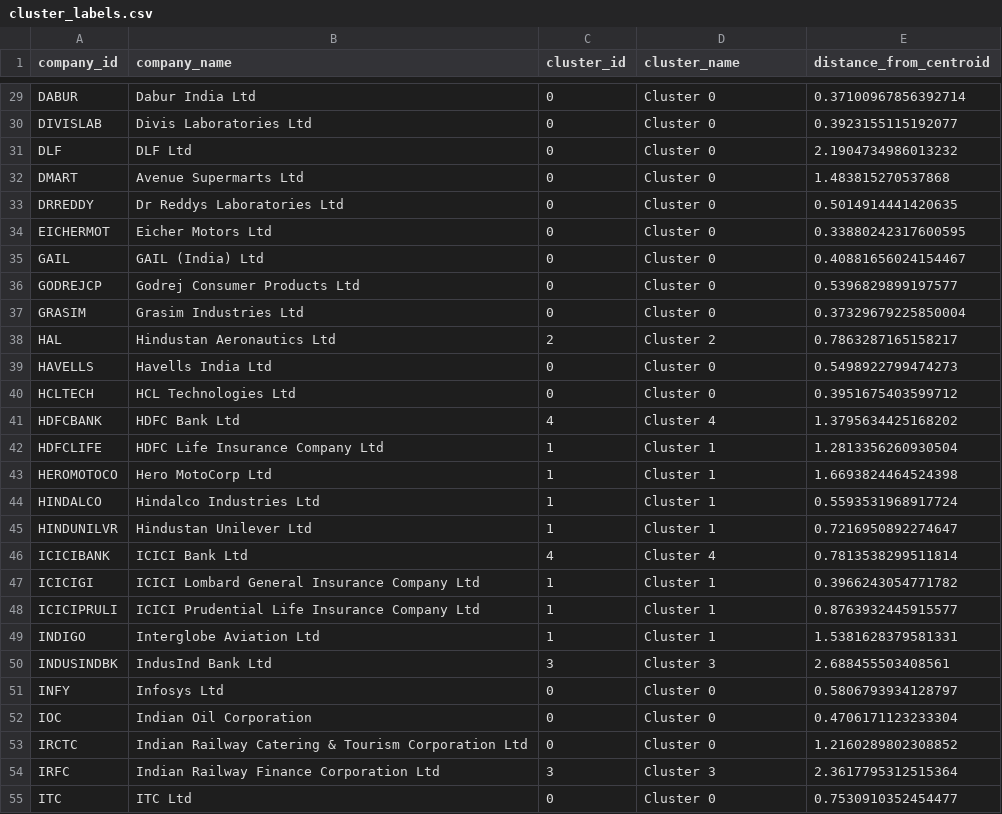
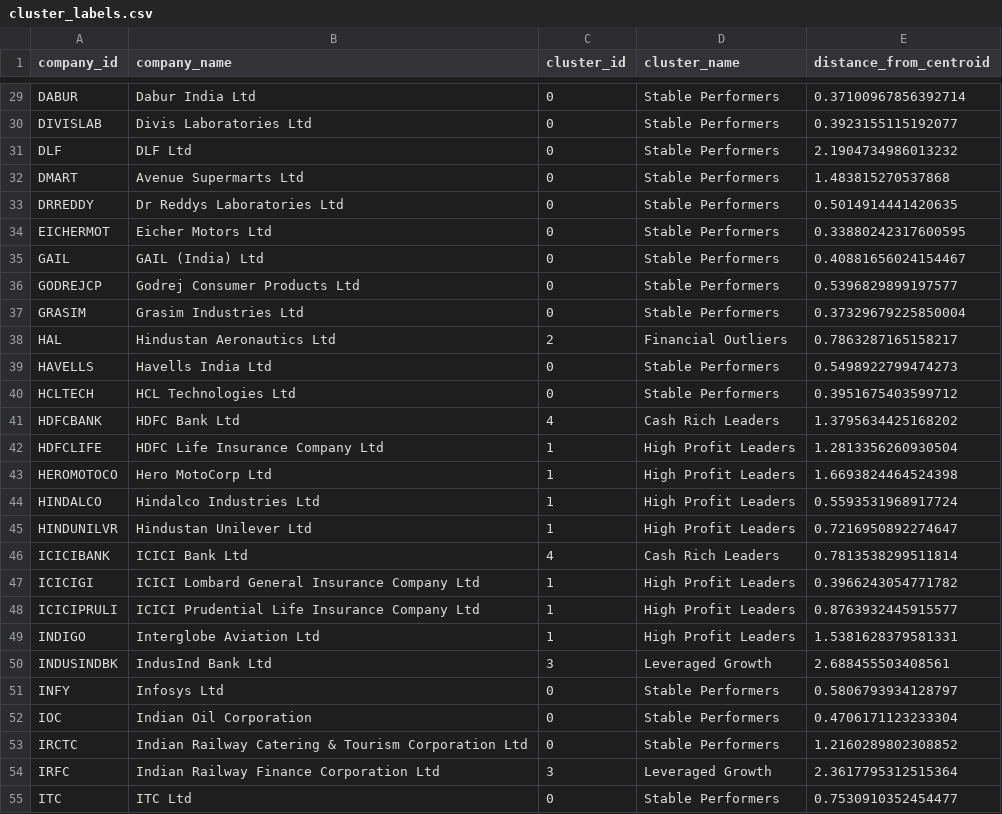
Before and after one commit to gauravmaurya4288-ai/nifty100-financial-intelligence, a CSV file: output/cluster_labels.csv, drawn as a sheet; only a part is shown, gaps mark what is left out; the diff covers the shown part only; the diff names each change by its address in the sheet, - before the commit and + after, or states it on an @@ line.

Commit message:
Day 37: Added cluster insights, business interpretation and visual analytics

```diff
--- a/output/cluster_labels.csv
+++ b/output/cluster_labels.csv
-D29:D37 (cluster_name): Cluster 0
+D29:D37 (cluster_name): Stable Performers
-D38 (cluster_name): Cluster 2
+D38 (cluster_name): Financial Outliers
-D39:D40 (cluster_name): Cluster 0
+D39:D40 (cluster_name): Stable Performers
-D41 (cluster_name): Cluster 4
+D41 (cluster_name): Cash Rich Leaders
-D42:D45 (cluster_name): Cluster 1
+D42:D45 (cluster_name): High Profit Leaders
-D46 (cluster_name): Cluster 4
+D46 (cluster_name): Cash Rich Leaders
-D47:D49 (cluster_name): Cluster 1
+D47:D49 (cluster_name): High Profit Leaders
-D50 (cluster_name): Cluster 3
+D50 (cluster_name): Leveraged Growth
-D51:D53 (cluster_name): Cluster 0
+D51:D53 (cluster_name): Stable Performers
-D54 (cluster_name): Cluster 3
+D54 (cluster_name): Leveraged Growth
-D55 (cluster_name): Cluster 0
+D55 (cluster_name): Stable Performers
```
Also changed, not shown: 66 edited cells elsewhere in this file, 6 other files.
